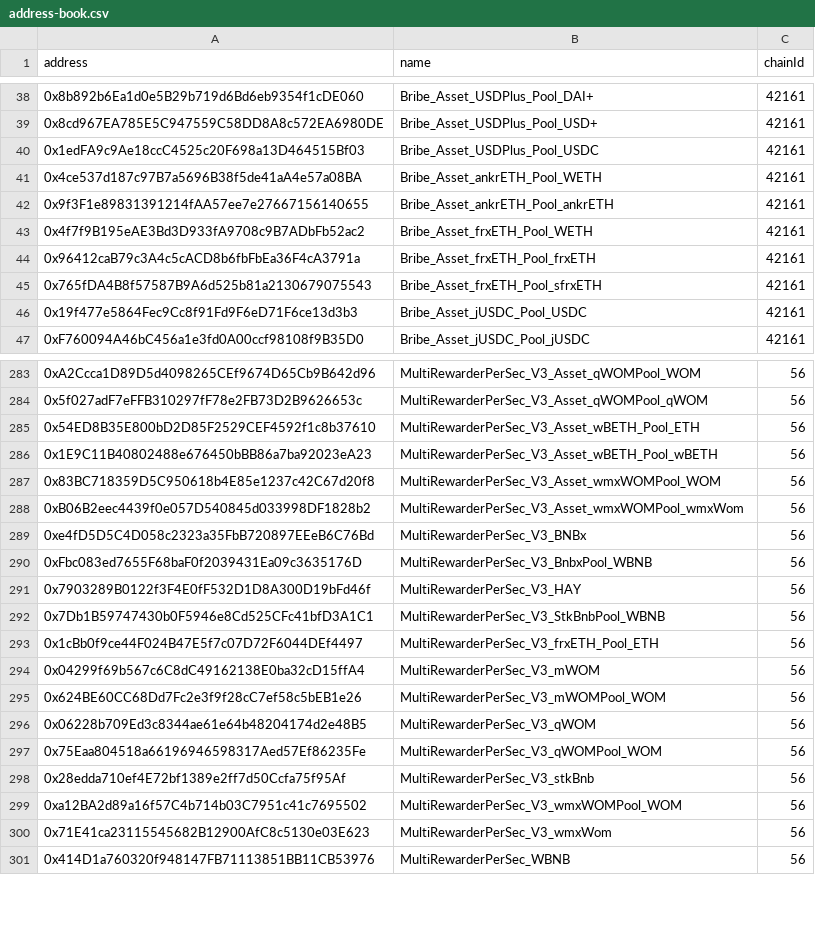
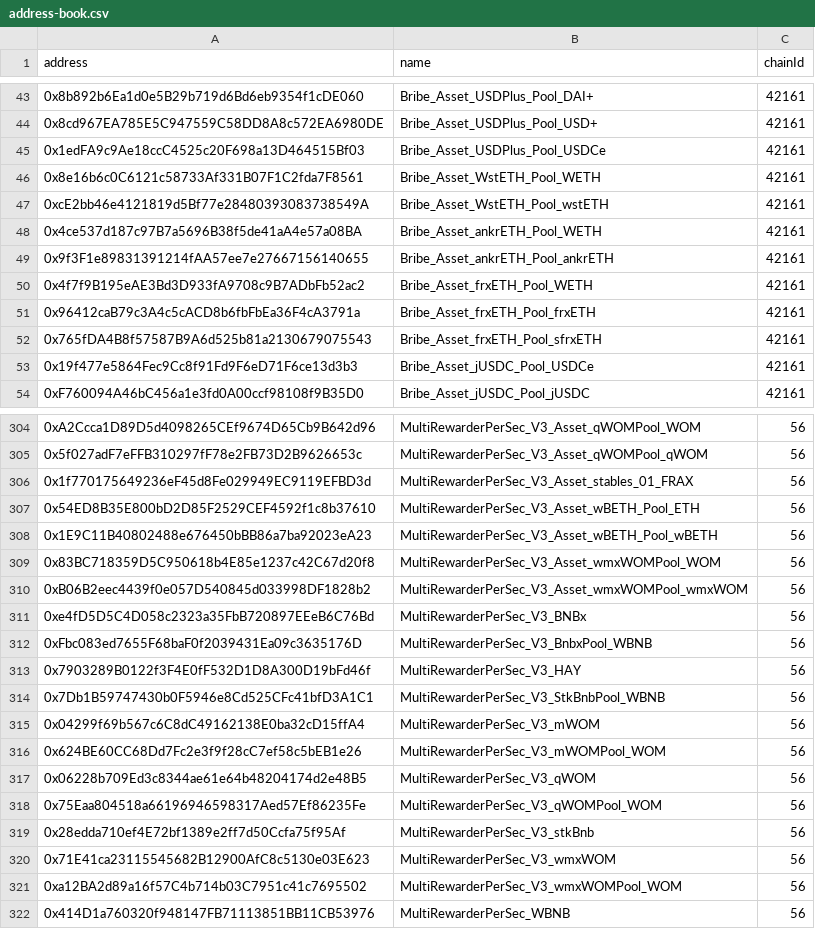
Before and after one commit to Sotatek-PhucTa/wombat, a CSV file: address-book.csv, drawn as a sheet; only a part is shown, gaps mark what is left out; the diff covers the shown part only.

```diff
--- a/address-book.csv
+++ b/address-book.csv
@@ -39,3 +44,5 @@ address,name,chainId
 0x8cd967EA785E5C947559C58DD8A8c572EA6980DE,Bribe_Asset_USDPlus_Pool_USD+,42161
-0x1edFA9c9Ae18ccC4525c20F698a13D464515Bf03,Bribe_Asset_USDPlus_Pool_USDC,42161
+0x1edFA9c9Ae18ccC4525c20F698a13D464515Bf03,Bribe_Asset_USDPlus_Pool_USDCe,42161
+0x8e16b6c0C6121c58733Af331B07F1C2fda7F8561,Bribe_Asset_WstETH_Pool_WETH,42161
+0xcE2bb46e4121819d5Bf77e28480393083738549A,Bribe_Asset_WstETH_Pool_wstETH,42161
 0x4ce537d187c97B7a5696B38f5de41aA4e57a08BA,Bribe_Asset_ankrETH_Pool_WETH,42161
@@ -45,3 +52,3 @@ address,name,chainId
 0x765fDA4B8f57587B9A6d525b81a2130679075543,Bribe_Asset_frxETH_Pool_sfrxETH,42161
-0x19f477e5864Fec9Cc8f91Fd9F6eD71F6ce13d3b3,Bribe_Asset_jUSDC_Pool_USDC,42161
+0x19f477e5864Fec9Cc8f91Fd9F6eD71F6ce13d3b3,Bribe_Asset_jUSDC_Pool_USDCe,42161
 0xF760094A46bC456a1e3fd0A00ccf98108f9B35D0,Bribe_Asset_jUSDC_Pool_jUSDC,42161
@@ -284,2 +305,3 @@ address,name,chainId
 0x5f027adF7eFFB310297fF78e2FB73D2B9626653c,MultiRewarderPerSec_V3_Asset_qWOMPool_qWOM,56
+0x1f770175649236eF45d8Fe029949EC9119EFBD3d,MultiRewarderPerSec_V3_Asset_stables_01_FRAX,56
 0x54ED8B35E800bD2D85F2529CEF4592f1c8b37610,MultiRewarderPerSec_V3_Asset_wBETH_Pool_ETH,56
@@ -287,3 +309,3 @@ address,name,chainId
 0x83BC718359D5C950618b4E85e1237c42C67d20f8,MultiRewarderPerSec_V3_Asset_wmxWOMPool_WOM,56
-0xB06B2eec4439f0e057D540845d033998DF1828b2,MultiRewarderPerSec_V3_Asset_wmxWOMPool_wmxWom,56
+0xB06B2eec4439f0e057D540845d033998DF1828b2,MultiRewarderPerSec_V3_Asset_wmxWOMPool_wmxWOM,56
 0xe4fD5D5C4D058c2323a35FbB720897EEeB6C76Bd,MultiRewarderPerSec_V3_BNBx,56
@@ -292,3 +314,2 @@ address,name,chainId
 0x7Db1B59747430b0F5946e8Cd525CFc41bfD3A1C1,MultiRewarderPerSec_V3_StkBnbPool_WBNB,56
-0x1cBb0f9ce44F024B47E5f7c07D72F6044DEf4497,MultiRewarderPerSec_V3_frxETH_Pool_ETH,56
 0x04299f69b567c6C8dC49162138E0ba32cD15ffA4,MultiRewarderPerSec_V3_mWOM,56
@@ -298,4 +319,4 @@ address,name,chainId
 0x28edda710ef4E72bf1389e2ff7d50Ccfa75f95Af,MultiRewarderPerSec_V3_stkBnb,56
+0x71E41ca23115545682B12900AfC8c5130e03E623,MultiRewarderPerSec_V3_wmxWOM,56
 0xa12BA2d89a16f57C4b714b03C7951c41c7695502,MultiRewarderPerSec_V3_wmxWOMPool_WOM,56
-0x71E41ca23115545682B12900AfC8c5130e03E623,MultiRewarderPerSec_V3_wmxWom,56
 0x414D1a760320f948147FB71113851BB11CB53976,MultiRewarderPerSec_WBNB,56
```
Also changed, not shown: 19 added rows and 8 edited cells elsewhere in this file.
